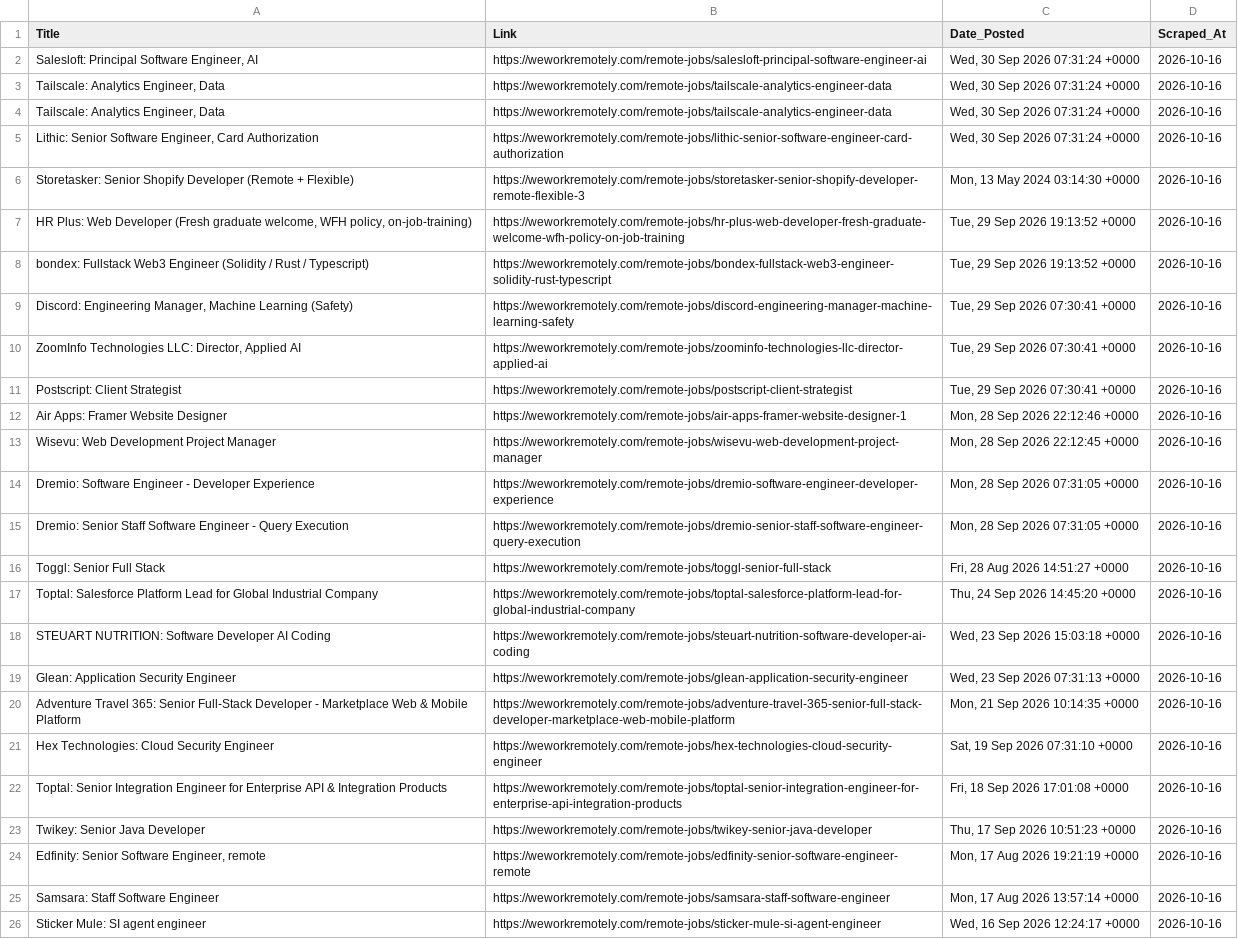
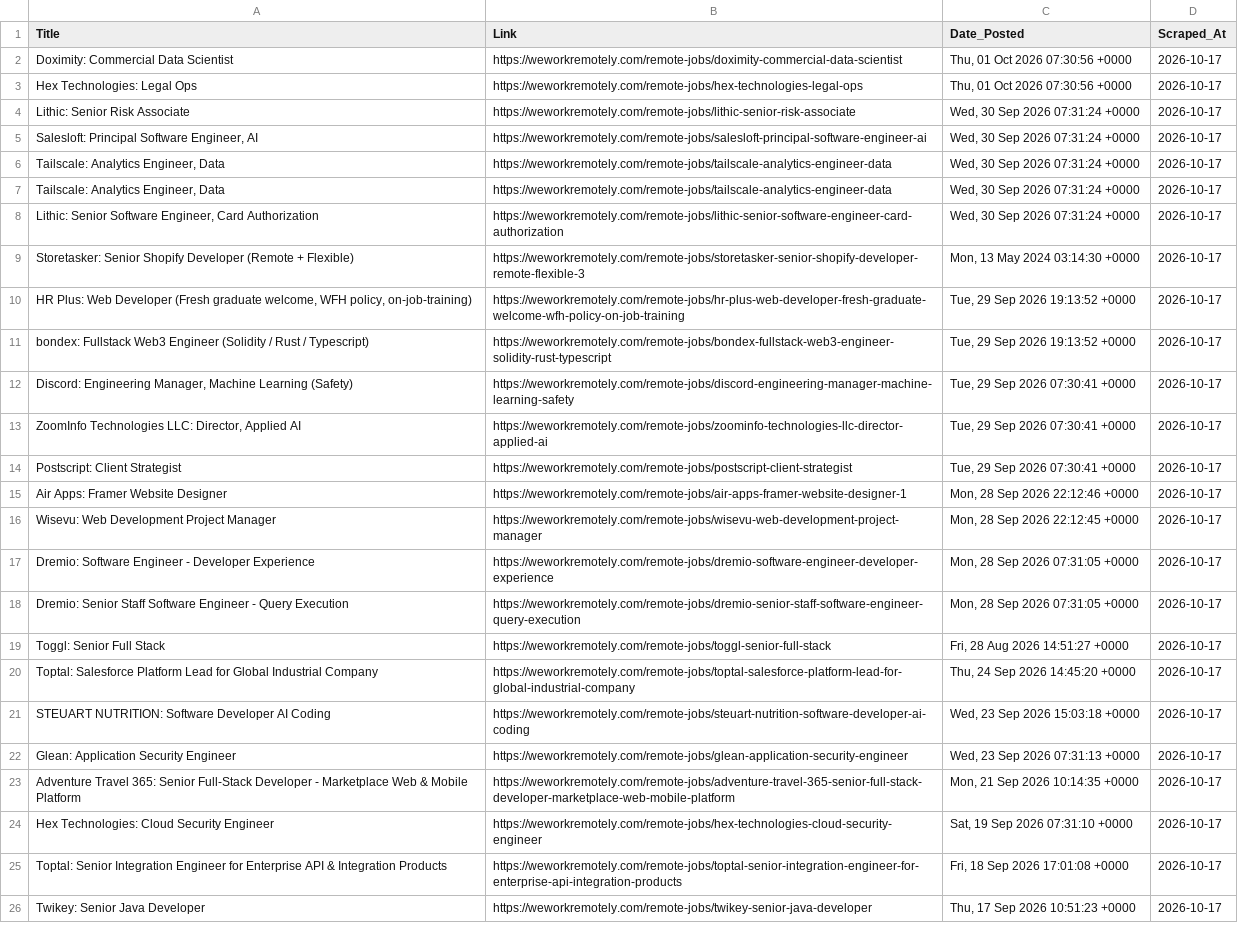
Before and after one commit to Aravindsetti77/data-goldmine, a CSV file: daily_leads.csv, drawn as a sheet; removed rows and columns are numbered as before the commit, all else as after; the diff names each change by its address in the sheet, - before the commit and + after, or states it on an @@ line.

```diff
--- a/daily_leads.csv
+++ b/daily_leads.csv
+row 2: Doximity: Commercial Data Scientist | https://weworkremotely.com/remote-jobs/doximity-commercial-data-scientist | Thu, 01 Oct 2026 07:30:56 +0000 | 2026-10-17
+row 3: Hex Technologies: Legal Ops | https://weworkremotely.com/remote-jobs/hex-technologies-legal-ops | Thu, 01 Oct 2026 07:30:56 +0000 | 2026-10-17
+row 4: Lithic: Senior Risk Associate | https://weworkremotely.com/remote-jobs/lithic-senior-risk-associate | Wed, 30 Sep 2026 07:31:24 +0000 | 2026-10-17
-D5:D26 (Scraped_At): 2026-10-16
+D5:D26 (Scraped_At): 2026-10-17
-row 24: Edfinity: Senior Software Engineer, remote | https://weworkremotely.com/remote-jobs/edfinity-senior-software-engineer-remote | Mon, 17 Aug 2026 19:21:19 +0000 | 2026-10-16
-row 25: Samsara: Staff Software Engineer | https://weworkremotely.com/remote-jobs/samsara-staff-software-engineer | Mon, 17 Aug 2026 13:57:14 +0000 | 2026-10-16
-row 26: Sticker Mule: SI agent engineer | https://weworkremotely.com/remote-jobs/sticker-mule-si-agent-engineer | Wed, 16 Sep 2026 12:24:17 +0000 | 2026-10-16
```
